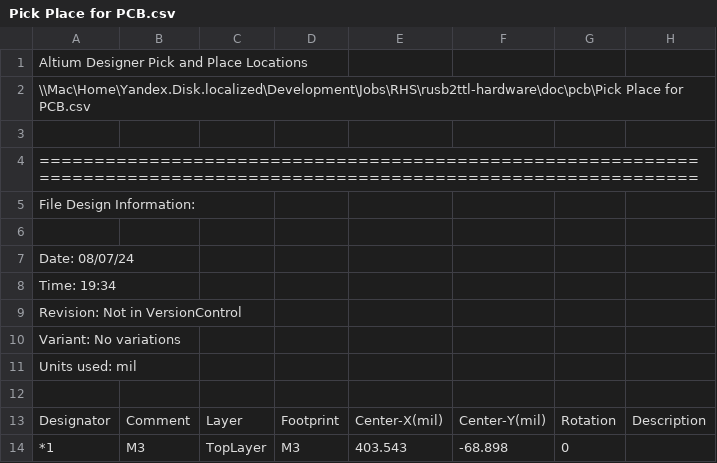
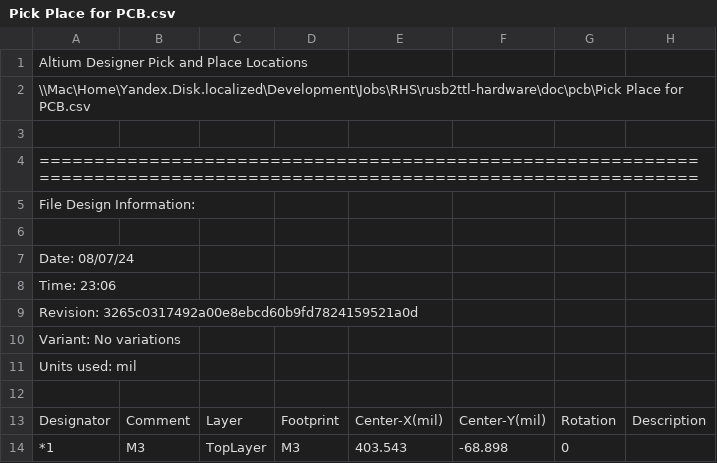
Before and after one commit to RoboticsHardwareSolutions/rusb2ttl-hardware, a CSV file: doc/pcb/Pick Place for PCB.csv, drawn as a sheet; only a part is shown.

```diff
--- a/doc/pcb/Pick Place for PCB.csv
+++ b/doc/pcb/Pick Place for PCB.csv
@@ -7,4 +7,4 @@ File Design Information:
 Date:       08/07/24
-Time:       19:34
-Revision:   Not in VersionControl
+Time:       23:06
+Revision:   3265c0317492a00e8ebcd60b9fd7824159521a0d
 Variant:    No variations
```
Also changed, not shown: 21 other files.
